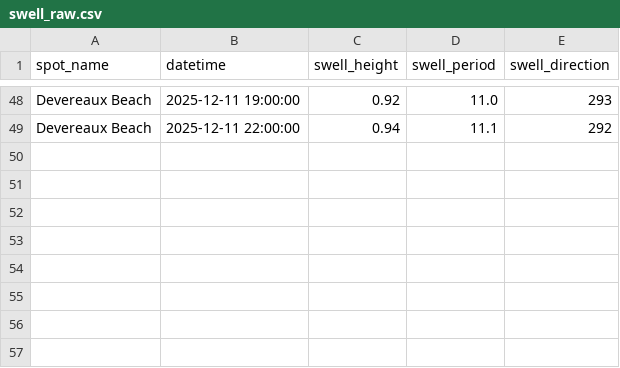
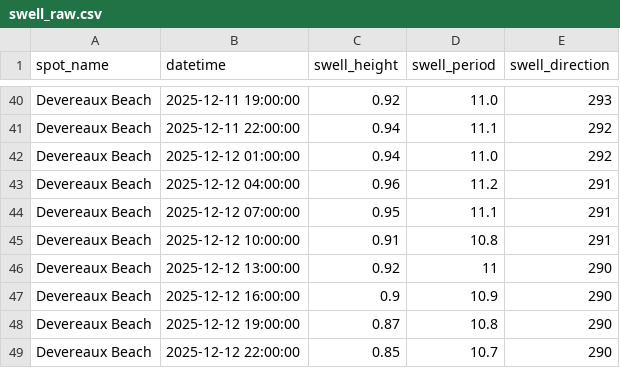
Before and after one commit to Surflie-Forecast/surflie_app, a CSV file: data/swell_raw.csv, drawn as a sheet; only a part is shown, gaps mark what is left out; the diff covers the shown part only; the diff names each change by its address in the sheet, - before the commit and + after, or states it on an @@ line.

```diff
--- a/data/swell_raw.csv
+++ b/data/swell_raw.csv
+row 42: Devereaux Beach | 2025-12-12 01:00:00 | 0.94 | 11.0 | 292
+row 43: Devereaux Beach | 2025-12-12 04:00:00 | 0.96 | 11.2 | 291
+row 44: Devereaux Beach | 2025-12-12 07:00:00 | 0.95 | 11.1 | 291
+row 45: Devereaux Beach | 2025-12-12 10:00:00 | 0.91 | 10.8 | 291
+row 46: Devereaux Beach | 2025-12-12 13:00:00 | 0.92 | 11 | 290
+row 47: Devereaux Beach | 2025-12-12 16:00:00 | 0.9 | 10.9 | 290
+row 48: Devereaux Beach | 2025-12-12 19:00:00 | 0.87 | 10.8 | 290
+row 49: Devereaux Beach | 2025-12-12 22:00:00 | 0.85 | 10.7 | 290
```
Also changed, not shown: 8 added rows and 16 removed rows elsewhere in this file, data/daily_forecast.csv, data/tide_peaks.csv, 12 other files.
